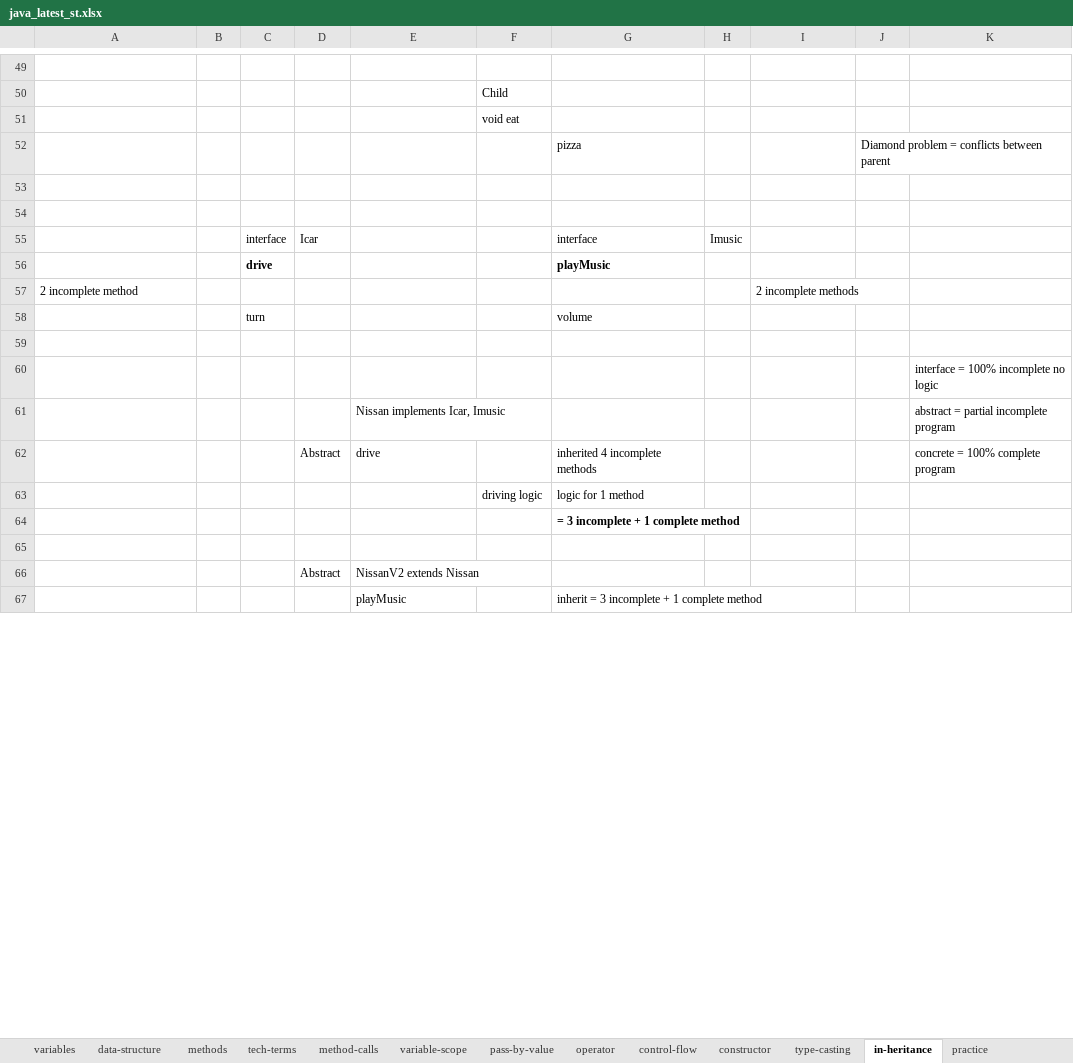
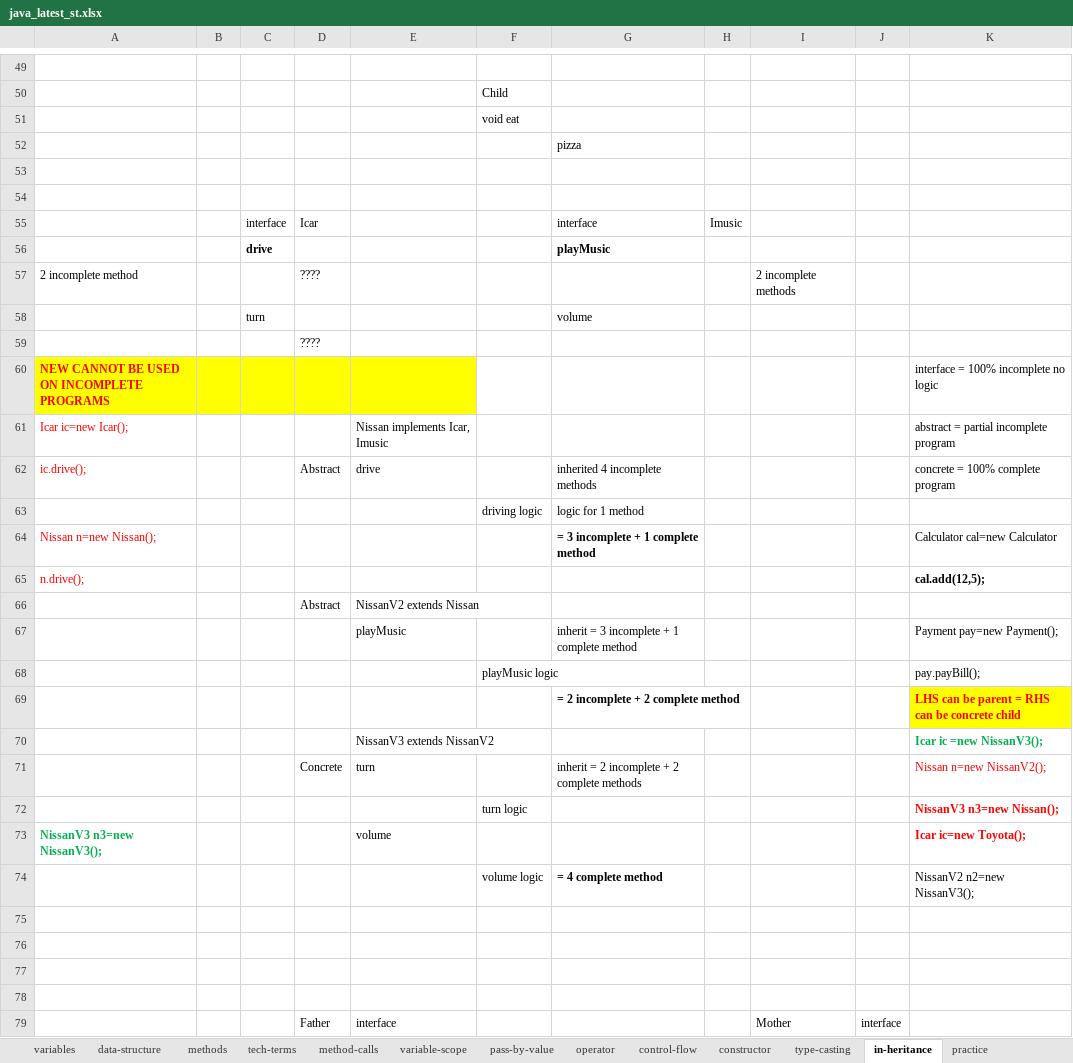
Before and after one commit to thinkcodegravity/dec24java, an Excel workbook: java_latest_st.xlsx, sheet in-heritance, drawn as a sheet; only a part is shown, gaps mark what is left out; values as stored, in another font and other column widths than the file's, no borders; 1 other sheet too large or unreadable and not compared; removed rows and columns are numbered as before the commit, all else as after; the diff covers the shown part only; the diff names each change by its address in the sheet, - before the commit and + after, or states it on an @@ line.

Commit message:
inheritance

```diff
--- a/java_latest_st.xlsx (sheet in-heritance)
+++ b/java_latest_st.xlsx (sheet in-heritance)
-J52: Diamond problem = conflicts between parent
+J52: (empty)
-D57: (empty)
+D57: ????
+row 59:  |  |  | ????
+row 60: NEW CANNOT BE USED ON INCOMPLETE PROGRAMS |  |  |  |  |  |  |  |  |  | interface = 100% incomplete no logic
+row 61: Icar ic=new Icar(); |  |  |  | Nissan implements Icar, Imusic |  |  |  |  |  | abstract = partial incomplete program
+row 62: ic.drive(); |  |  | Abstract | drive |  | inherited 4 incomplete methods |  |  |  | concrete = 100% complete program
+row 64: Nissan n=new Nissan(); |  |  |  |  |  | = 3 incomplete + 1 complete method |  |  |  | Calculator cal=new Calculator
+row 65: n.drive(); |  |  |  |  |  |  |  |  |  | cal.add(12,5);
+row 66:  |  |  | Abstract | NissanV2 extends Nissan
+row 67:  |  |  |  | playMusic |  | inherit = 3 incomplete + 1 complete method |  |  |  | Payment pay=new Payment();
+row 68:  |  |  |  |  | playMusic logic |  |  |  |  | pay.payBill();
+row 69:  |  |  |  |  |  | = 2 incomplete + 2 complete method |  |  |  | LHS can be parent = RHS can be concrete child
+row 70:  |  |  |  | NissanV3 extends NissanV2 |  |  |  |  |  | Icar ic =new NissanV3();
+row 71:  |  |  | Concrete | turn |  | inherit = 2 incomplete + 2 complete methods |  |  |  | Nissan n=new NissanV2();
+row 72:  |  |  |  |  | turn logic |  |  |  |  | NissanV3 n3=new Nissan();
+row 73: NissanV3 n3=new NissanV3(); |  |  |  | volume |  |  |  |  |  | Icar ic=new Toyota();
+row 74:  |  |  |  |  | volume logic | = 4 complete method |  |  |  | NissanV2 n2=new NissanV3();
-row 60:  |  |  |  |  |  |  |  |  |  | interface = 100% incomplete no logic
-row 61:  |  |  |  | Nissan implements Icar, Imusic |  |  |  |  |  | abstract = partial incomplete program
-row 62:  |  |  | Abstract | drive |  | inherited 4 incomplete methods |  |  |  | concrete = 100% complete program
-row 64:  |  |  |  |  |  | = 3 incomplete + 1 complete method
-row 77:  |  |  | Abstract | NissanV2 extends Nissan
+row 77: (empty)
-row 78:  |  |  |  | playMusic |  | inherit = 3 incomplete + 1 complete method
+row 78: (empty)
+row 79:  |  |  | Father | interface |  |  |  | Mother | interface
```
Also changed, not shown: 19 added rows, 1 removed row, 7 edited cells and cell formats elsewhere in this sheet, 12 other files.
